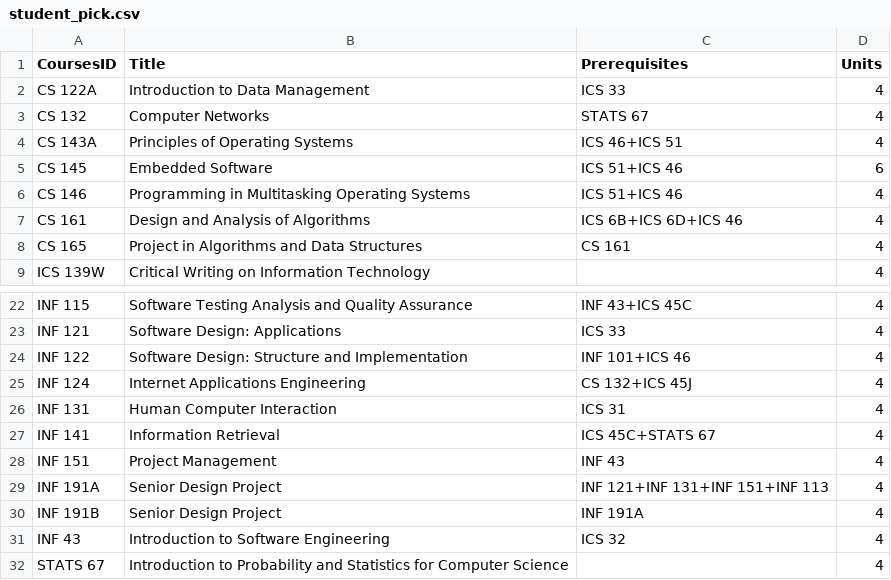
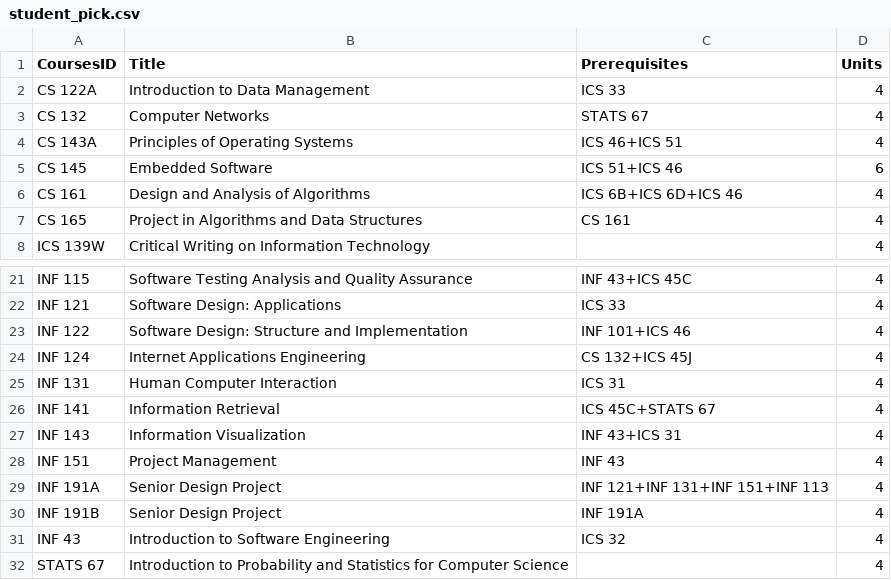
Before and after one commit to jasperdoan/course_plan_optimizer, a CSV file: data/student_pick.csv, drawn as a sheet; only a part is shown, gaps mark what is left out; removed rows and columns are numbered as before the commit, all else as after; the diff names each change by its address in the sheet, - before the commit and + after, or states it on an @@ line.

```diff
--- a/data/student_pick.csv
+++ b/data/student_pick.csv
-row 6: CS 146 | Programming in Multitasking Operating Systems | ICS 51+ICS 46 | 4
+row 27: INF 143 | Information Visualization | INF 43+ICS 31 | 4
```
Also changed, not shown: 1 other file.
